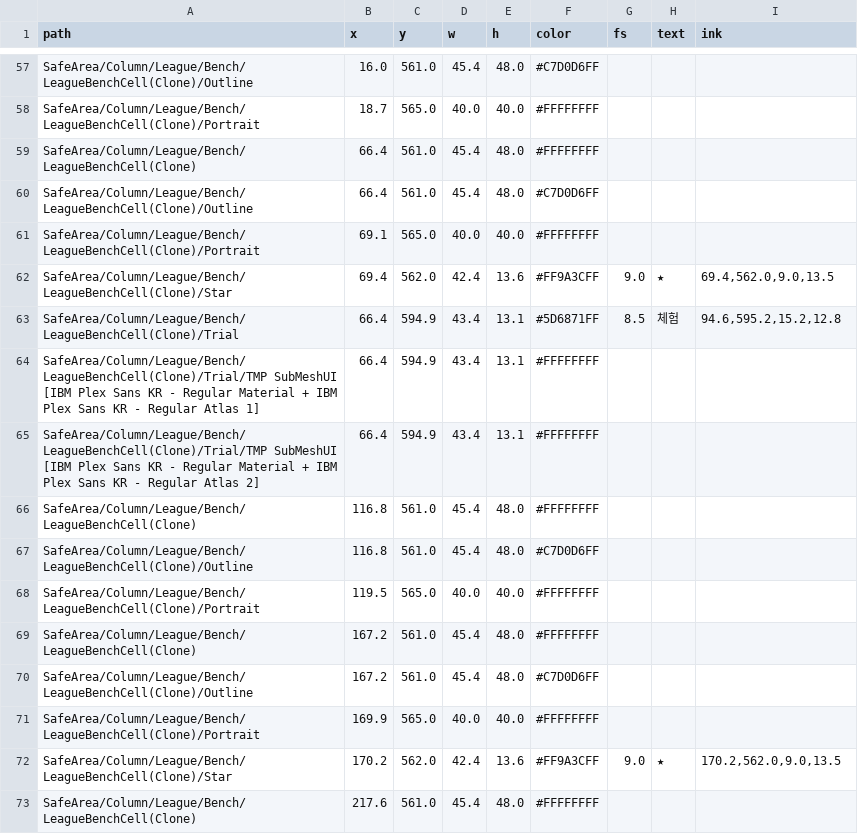
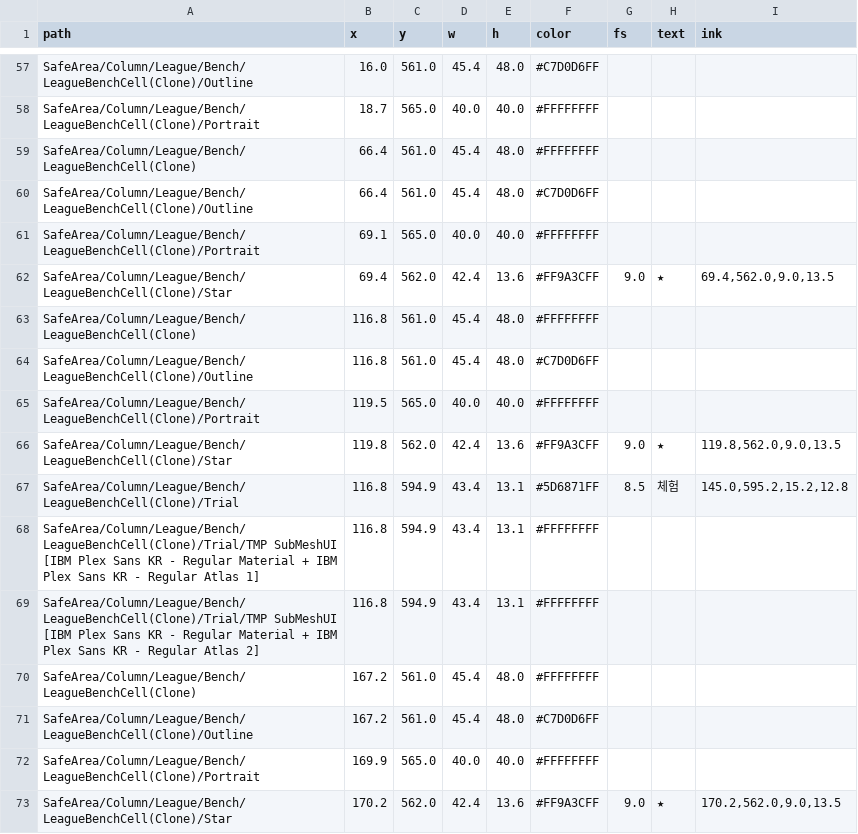
Before and after one commit to Axe-Lele/dust_zero, a TSV file: production/qa/audit/unity/27-league-board.tsv, drawn as a sheet; only a part is shown, gaps mark what is left out; the shorter side is filled out with more unchanged rows; the diff covers the shown part only.

```diff
--- a/production/qa/audit/unity/27-league-board.tsv
+++ b/production/qa/audit/unity/27-league-board.tsv
@@ -62,5 +62,2 @@ SafeArea/Column/League/Bench/LeagueBenchCell(Clone)/Portrait	69.1	565.0	40.0	40.
 SafeArea/Column/League/Bench/LeagueBenchCell(Clone)/Star	69.4	562.0	42.4	13.6	#FF9A3CFF	9.0	★	69.4,562.0,9.0,13.5
-SafeArea/Column/League/Bench/LeagueBenchCell(Clone)/Trial	66.4	594.9	43.4	13.1	#5D6871FF	8.5	체험	94.6,595.2,15.2,12.8
-SafeArea/Column/League/Bench/LeagueBenchCell(Clone)/Trial/TMP SubMeshUI [IBM Plex Sans KR - Regular Material + IBM Plex Sans KR - Regular Atlas 1]	66.4	594.9	43.4	13.1	#FFFFFFFF			
-SafeArea/Column/League/Bench/LeagueBenchCell(Clone)/Trial/TMP SubMeshUI [IBM Plex Sans KR - Regular Material + IBM Plex Sans KR - Regular Atlas 2]	66.4	594.9	43.4	13.1	#FFFFFFFF			
 SafeArea/Column/League/Bench/LeagueBenchCell(Clone)	116.8	561.0	45.4	48.0	#FFFFFFFF			
@@ -68,2 +65,6 @@ SafeArea/Column/League/Bench/LeagueBenchCell(Clone)/Outline	116.8	561.0	45.4	48.
 SafeArea/Column/League/Bench/LeagueBenchCell(Clone)/Portrait	119.5	565.0	40.0	40.0	#FFFFFFFF			
+SafeArea/Column/League/Bench/LeagueBenchCell(Clone)/Star	119.8	562.0	42.4	13.6	#FF9A3CFF	9.0	★	119.8,562.0,9.0,13.5
+SafeArea/Column/League/Bench/LeagueBenchCell(Clone)/Trial	116.8	594.9	43.4	13.1	#5D6871FF	8.5	체험	145.0,595.2,15.2,12.8
+SafeArea/Column/League/Bench/LeagueBenchCell(Clone)/Trial/TMP SubMeshUI [IBM Plex Sans KR - Regular Material + IBM Plex Sans KR - Regular Atlas 1]	116.8	594.9	43.4	13.1	#FFFFFFFF			
+SafeArea/Column/League/Bench/LeagueBenchCell(Clone)/Trial/TMP SubMeshUI [IBM Plex Sans KR - Regular Material + IBM Plex Sans KR - Regular Atlas 2]	116.8	594.9	43.4	13.1	#FFFFFFFF			
 SafeArea/Column/League/Bench/LeagueBenchCell(Clone)	167.2	561.0	45.4	48.0	#FFFFFFFF			
```
Also changed, not shown: 5 added rows, 1 removed row and 35 edited cells elsewhere in this file, production/qa/audit/unity/24-survivor-levelup.tsv, production/qa/audit/unity/26-league-prep.tsv, 46 other files.
